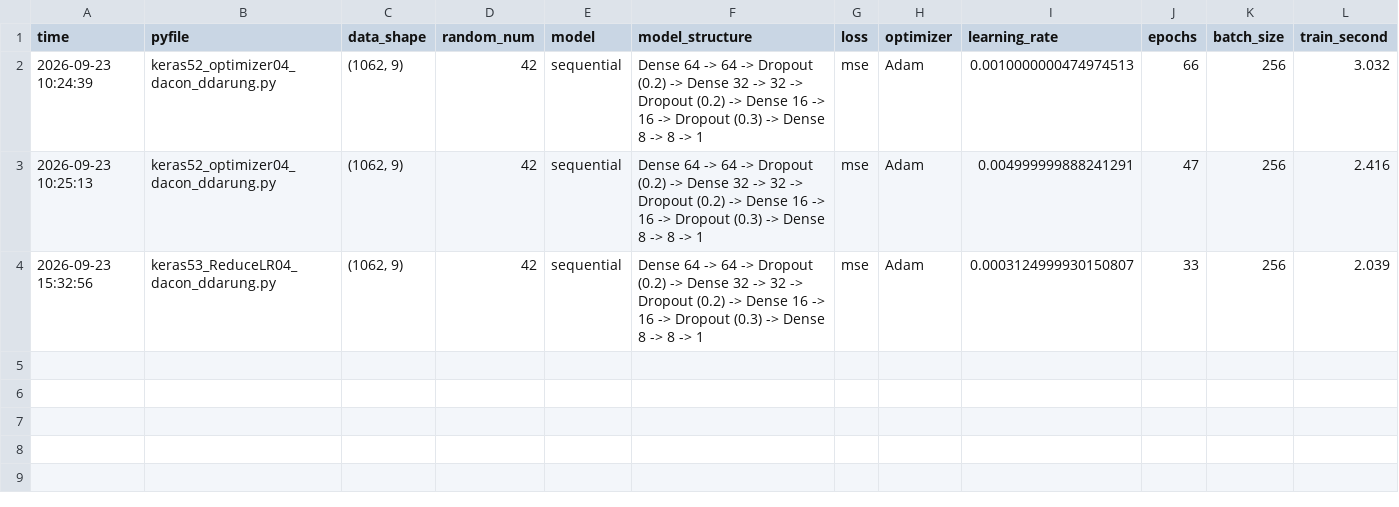
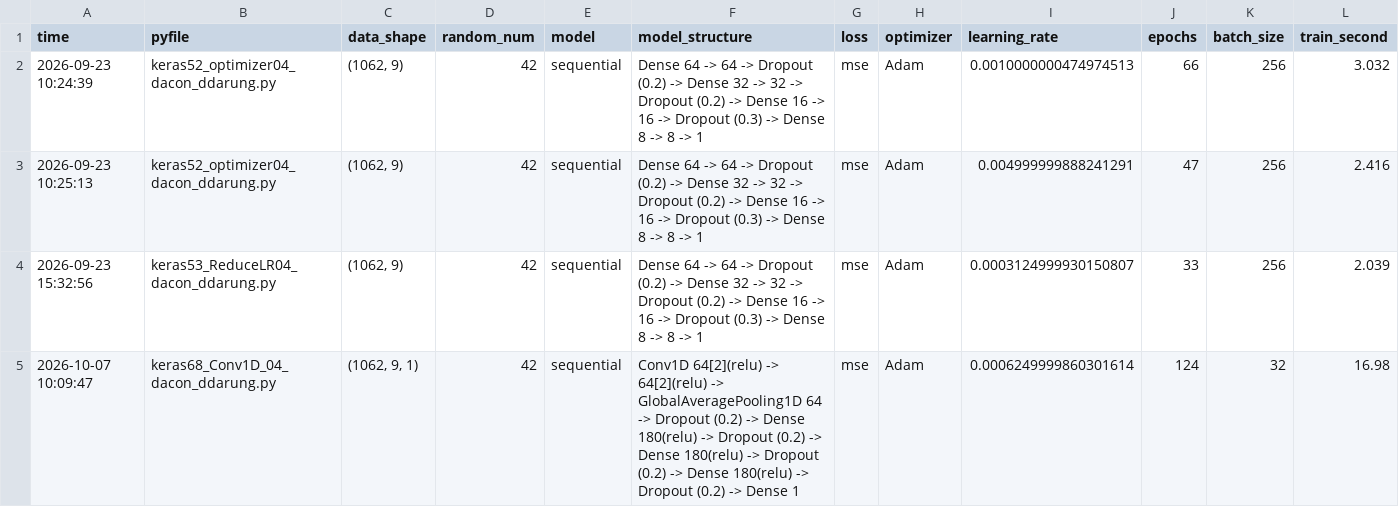
Before and after one commit to fdt15ss/furiosa2026-study, a CSV file: _data/record/04_dacon_ddarung.csv, drawn as a sheet; only a part is shown; rows hold the shown columns only; the diff names each change by its address in the sheet, - before the commit and + after, or states it on an @@ line.

```diff
--- a/_data/record/04_dacon_ddarung.csv
+++ b/_data/record/04_dacon_ddarung.csv
+row 5: 2026-10-07 10:09:47 | keras68_Conv1D_04_dacon_ddarung.py | (1062, 9, 1) | 42 | sequential | Conv1D 64[2](relu) -> 64[2](relu) -> GlobalAveragePooling1D 64 -> Dropout (0.2) -> Dense 180(relu) -> Dropout (0.2) -> Dense 180(relu) -> Dropout (0.2) -> Dense 180(relu) -> Dropout (0.2) -> Dense 1 | mse | Adam | 0.0006249999860301614 | 124 | 32 | 16.98
```
Also changed, not shown: _data/record/02_diabetes.csv, _data/record/06_cancer.csv, 31 other files.
